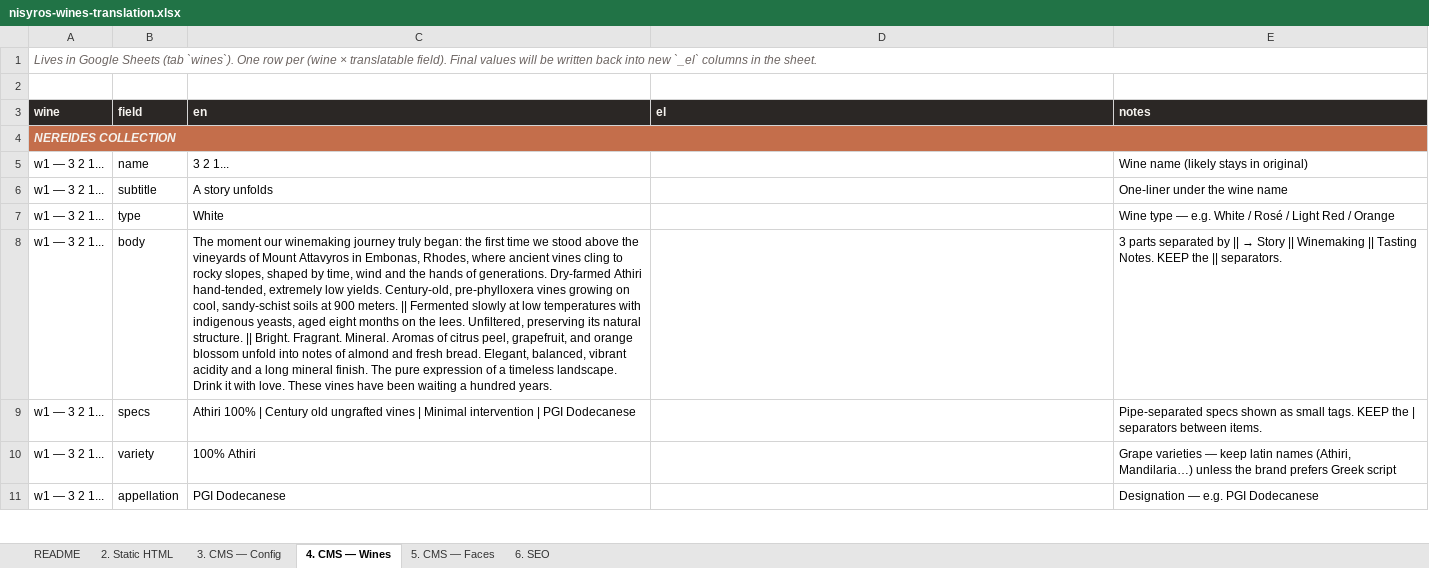
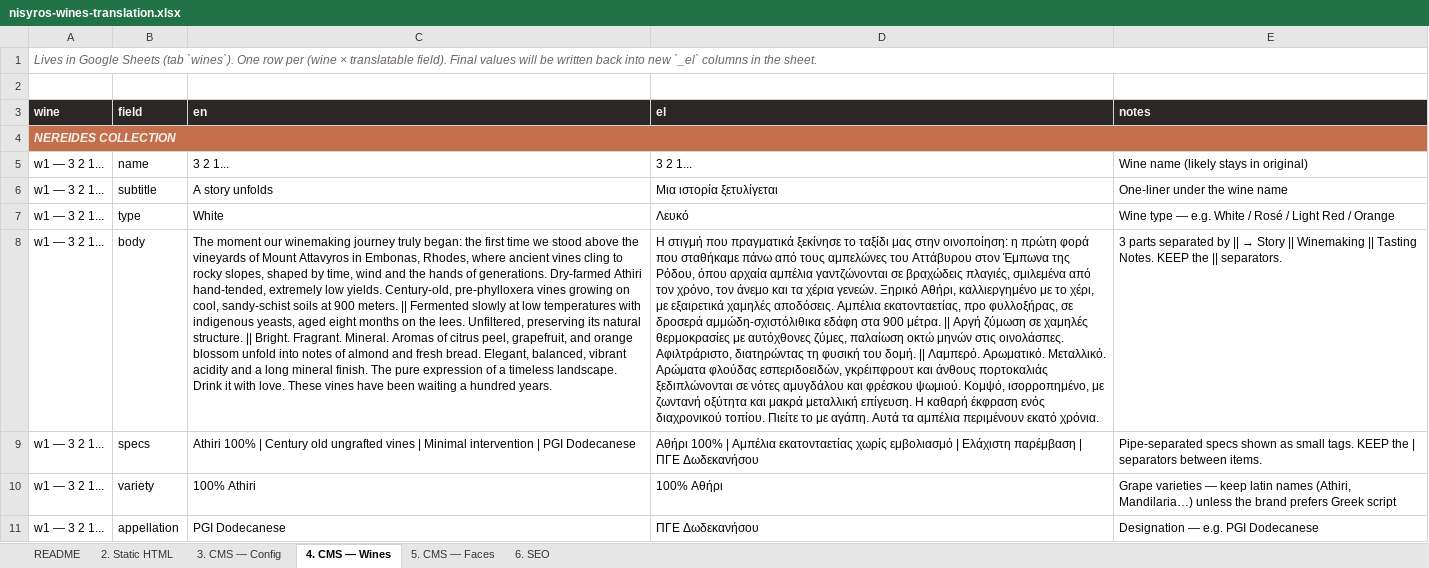
Before and after one commit to nicolazonca/nw, an Excel workbook: i18n/nisyros-wines-translation.xlsx, sheet 4. CMS — Wines, drawn as a sheet; only a part is shown; values as stored, in another font and other column widths than the file's, no borders; the diff covers the shown part only; the diff names each change by its address in the sheet, - before the commit and + after, or states it on an @@ line.

Commit message:
Pre-fill Greek translations in the workbook (first-draft)
All 214 translatable rows across the 5 content sheets now have a Greek
value in the `el` column:
  • Static HTML       (44 rows)
  • CMS — Config      (44 rows, full manifesto + contact + collections)
  • CMS — Wines       (65 rows, 5 wines × 13 fields)
  • CMS — Faces       (54 rows, 27 photos × label+text)
  • SEO               (7 rows)

Translations are organized as Python dicts (TR_STATIC, TR_CONFIG,
TR_WINES, TR_FACES, TR_SEO) at the top of the build script — easy to
diff, edit and re-run. `||` and `|` separator counts verified to
match the English source.

Conventions used:
  • Brand names kept in latin (Nisyros Wines, Monopàtia, Nereides,
    Volcanica, 3,2,1, 40 Milia Konda, Roudià, Apiri, Atmida).
  • Personal names kept in latin (Federico, Nicola).
  • Grape varieties rendered in Greek script (Αθήρι, Μανδηλαριά,
    Ασύρτικο, Μαυροθήρικο) — flag if brand prefers latin.
  • Geographic names in Greek (Νίσυρος, Δωδεκάνησα, Ρόδος, Έμπωνας,
    Σιάννα).
  • Appellation "PGI Dodecanese" → "ΠΓΕ Δωδεκανήσου".
  • Altitudes 'm' → 'μ'.

README updated to make clear these are a starting point that needs
review by a native Greek speaker with wine vocabulary.

```diff
--- a/i18n/nisyros-wines-translation.xlsx (sheet 4. CMS — Wines)
+++ b/i18n/nisyros-wines-translation.xlsx (sheet 4. CMS — Wines)
-D5 (el): (empty)
+D5 (el): 3 2 1...
-D6 (el): (empty)
+D6 (el): Μια ιστορία ξετυλίγεται
-D7 (el): (empty)
+D7 (el): Λευκό
-D8 (el): (empty)
+D8 (el): Η στιγμή που πραγματικά ξεκίνησε το ταξίδι μας στην οινοποίηση: η πρώτη φορά που σταθήκαμε πάνω από τους αμπελώνες του Αττάβυρου στον Έμπωνα της Ρόδου, όπου αρχαία αμπέλια γαντζώνονται σε βραχώδεις πλαγιές, σμιλεμένα από τον χρόνο, τον άνεμο και τα χέρια γενεών. Ξηρικό Αθήρι, καλλιεργημένο με το χέρι, με εξαιρετικά χαμηλές αποδόσεις. Αμπέλια εκατονταετίας, προ φυλλοξήρας, σε δροσερά αμμώδη-σχιστόλιθικα εδάφη στα 900 μέτρα. || Αργή ζύμωση σε χαμηλές θερμοκρασίες με αυτόχθονες ζύμες, παλαίωση οκτώ μηνών στις οινολάσπες. Αφιλτράριστο, διατηρώντας τη φυσική του δομή. || Λαμπερό. Αρωματικό. Μεταλλικό. Αρώματα φλούδας εσπεριδοειδών, γκρέιπφρουτ και άνθους πορτοκαλιάς ξεδιπλώνονται σε νότες αμυγδάλου και φρέσκου ψωμιού. Κομψό, ισορροπημένο, με ζωντανή οξύτητα και μακρά μεταλλική επίγευση. Η καθαρή έκφραση ενός διαχρονικού τοπίου. Πιείτε το με αγάπη. Αυτά τα αμπέλια περιμένουν εκατό χρόνια.
-D9 (el): (empty)
+D9 (el): Αθήρι 100% | Αμπέλια εκατονταετίας χωρίς εμβολιασμό | Ελάχιστη παρέμβαση | ΠΓΕ Δωδεκανήσου
-D10 (el): (empty)
+D10 (el): 100% Αθήρι
-D11 (el): (empty)
+D11 (el): ΠΓΕ Δωδεκανήσου
```
Also changed, not shown: 58 edited cells elsewhere in this sheet, sheet 5. CMS — Faces, sheet 2. Static HTML, sheet 3. CMS — Config, sheet 6. SEO, sheet README, 1 other file.
